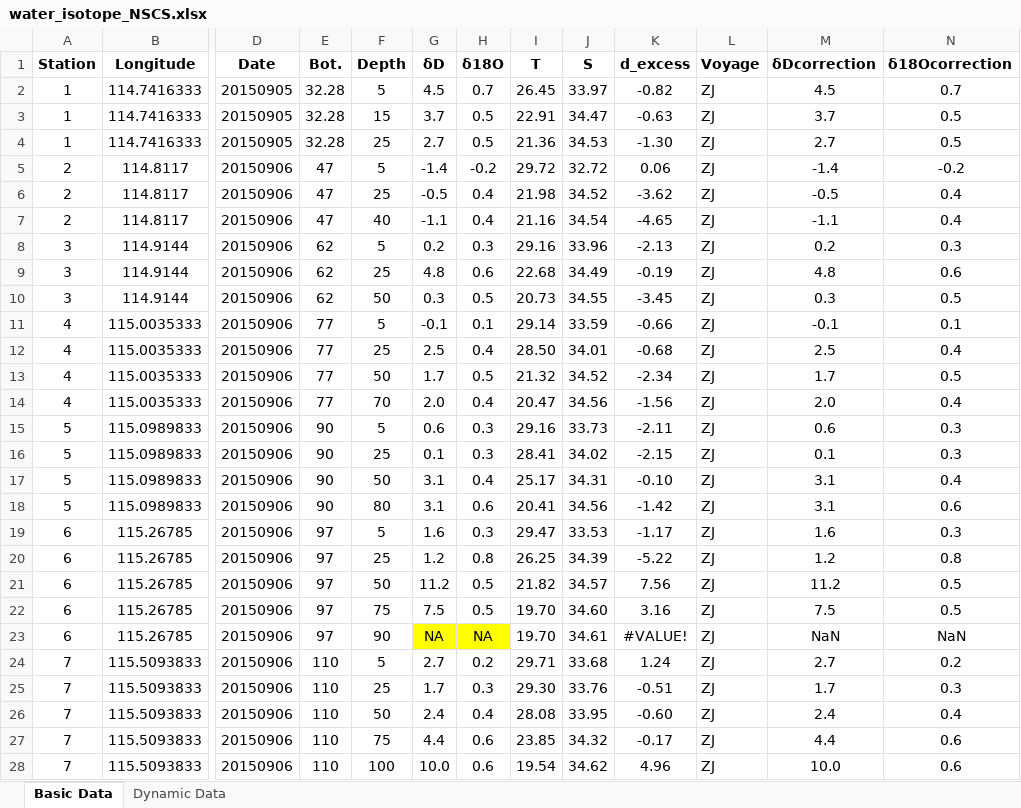
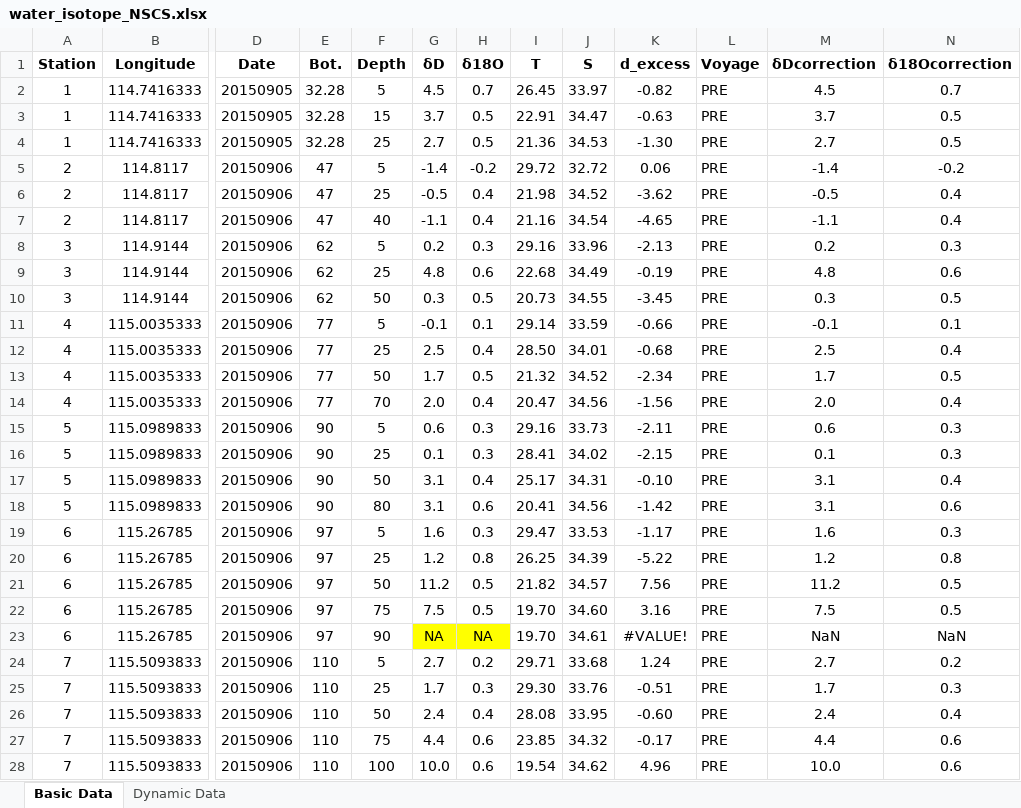
Before and after one commit to SihaiLiu/NSCS_dual_water_isotope, an Excel workbook: water_isotope_NSCS.xlsx, sheet Basic Data, drawn as a sheet; only a part is shown, gaps mark what is left out; values as stored, in another font and other column widths than the file's, no borders; the diff covers the shown part only; the diff names each change by its address in the sheet, - before the commit and + after, or states it on an @@ line.

Commit message:
Change the voyage names

```diff
--- a/water_isotope_NSCS.xlsx (sheet Basic Data)
+++ b/water_isotope_NSCS.xlsx (sheet Basic Data)
-L2:L28 (Voyage): ZJ
+L2:L28 (Voyage): PRE
```
Also changed, not shown: 314 edited cells elsewhere in this sheet, sheet Dynamic Data.
